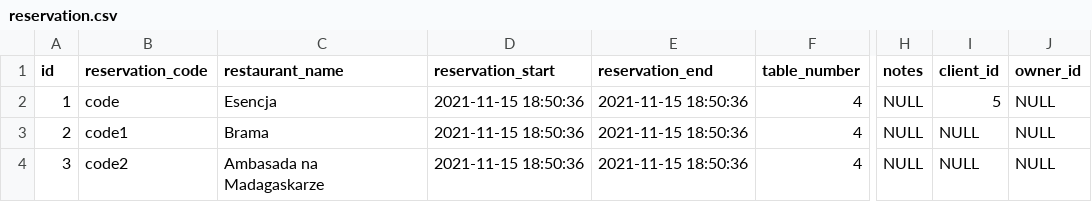
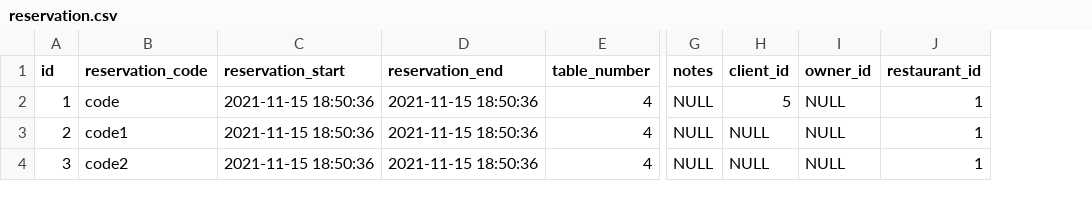
Before and after one commit to KamilSusek/SRSwR, a CSV file: src/main/resources/config/liquibase/data/reservation.csv, drawn as a sheet; only a part is shown, gaps mark what is left out; removed rows and columns are numbered as before the commit, all else as after; the diff names each change by its address in the sheet, - before the commit and + after, or states it on an @@ line.

Commit message:
Utworzyc encje restauracja (#9)
* Dodaj encje Restaurant

* wyświetlanie rezerawcji w dto

* dodaj formik i walidacje

* dodaj formik i walidacje

* utwórz formularz

* Dodaj endpoint tworzenia restauracji

* Dodaj listę restauracji

* Dodaj link do navbara

Co-authored-by: KamilSusek <Filemon22>

```diff
--- a/src/main/resources/config/liquibase/data/reservation.csv
+++ b/src/main/resources/config/liquibase/data/reservation.csv
-column C (restaurant_name), rows 2-4: Esencja | Brama | Ambasada na Madagaskarze
+column J (restaurant_id), rows 2-4: all 1
```
Also changed, not shown: 30 other files.
